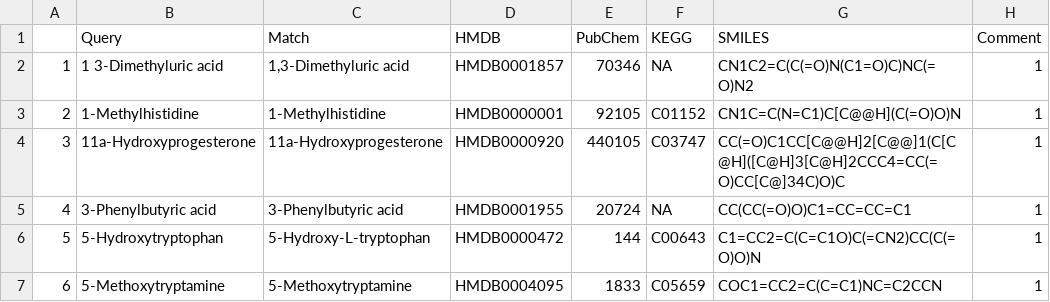
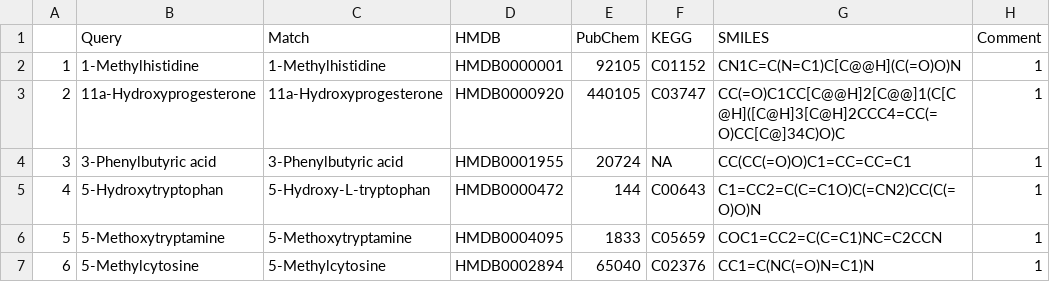
Before and after one commit to kevinhwong1/Porites_Rim_Bleaching_2019, a CSV file: output/Metabolomics/MetaboAnalyst/mSet_grey_KEGG.csv, drawn as a sheet; only a part is shown; the shorter side is filled out with more unchanged rows; removed rows and columns are numbered as before the commit, all else as after; the diff names each change by its address in the sheet, - before the commit and + after, or states it on an @@ line.

```diff
--- a/output/Metabolomics/MetaboAnalyst/mSet_grey_KEGG.csv
+++ b/output/Metabolomics/MetaboAnalyst/mSet_grey_KEGG.csv
-row 2: 1 | 1 3-Dimethyluric acid | 1,3-Dimethyluric acid | HMDB0001857 | 70346 | NA | CN1C2=C(C(=O)N(C1=O)C)NC(=O)N2 | 1
@@ column A renumbered from row 2 down @@
```
Also changed, not shown: output/Metabolomics/MetaboAnalyst/mSet_blue_KEGG.csv, output/Metabolomics/MetaboAnalyst/mSet_grey_ora.csv, 47 other files.
